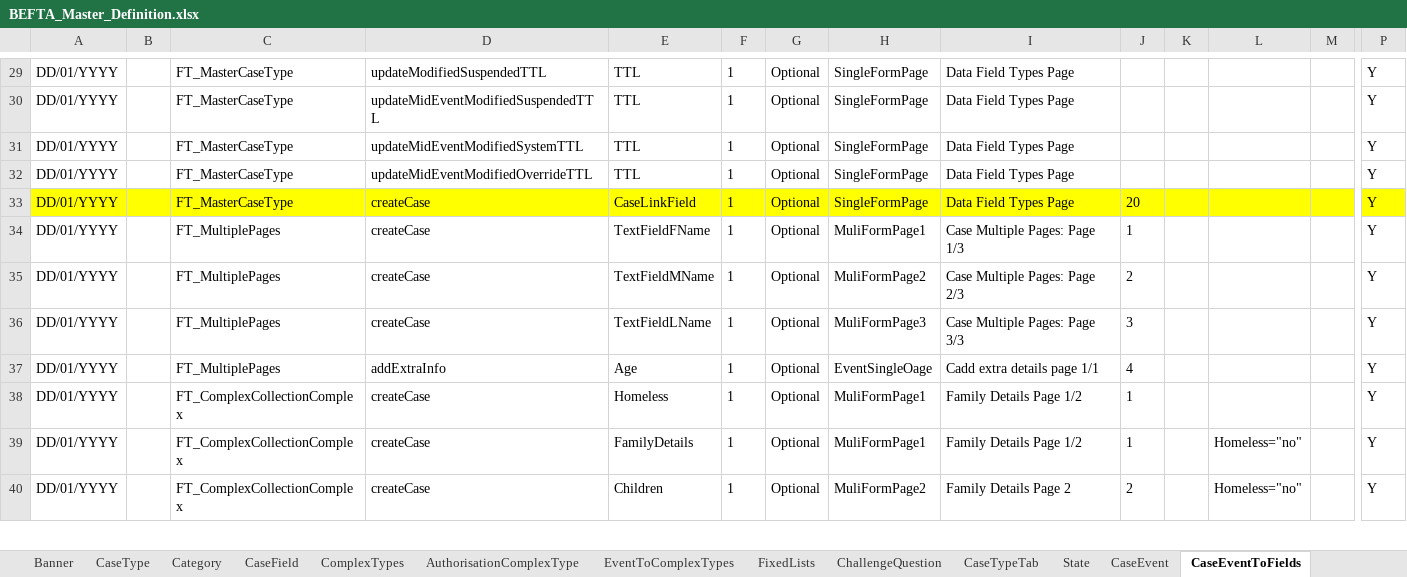
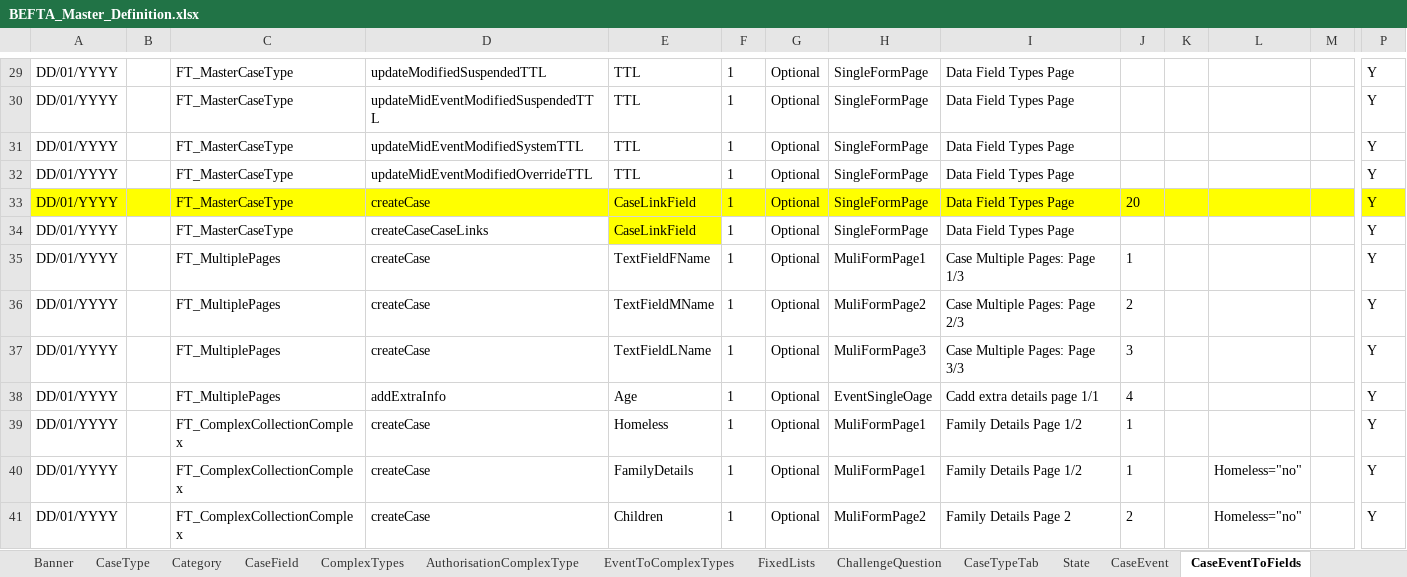
Before and after one commit to hmcts/ccd-test-definitions, an Excel workbook: src/main/resources/uk/gov/hmcts/ccd/test_definitions/excel/BEFTA_Master_Definition.xlsx, sheet CaseEventToFields, drawn as a sheet; only a part is shown, gaps mark what is left out; values as stored, in another font and other column widths than the file's, no borders; table styles not drawn; rows hold the shown columns only; the diff names each change by its address in the sheet, - before the commit and + after, or states it on an @@ line.

```diff
--- a/src/main/resources/uk/gov/hmcts/ccd/test_definitions/excel/BEFTA_Master_Definition.xlsx (sheet CaseEventToFields)
+++ b/src/main/resources/uk/gov/hmcts/ccd/test_definitions/excel/BEFTA_Master_Definition.xlsx (sheet CaseEventToFields)
+row 34: DD/01/YYYY |  | FT_MasterCaseType | createCaseCaseLinks | CaseLinkField | 1 | Optional | SingleFormPage | Data Field Types Page |  |  |  |  | Y
```
Also changed, not shown: sheet AuthorisationCaseEvent, sheet CaseEvent, 3 other files.
